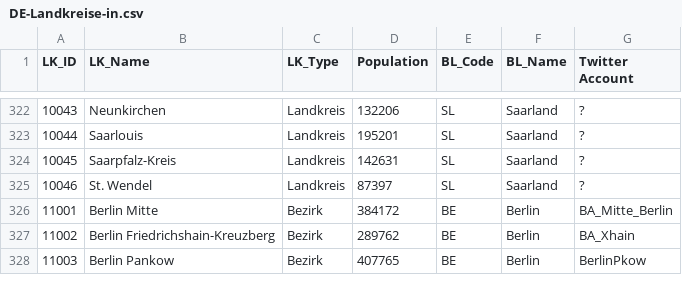
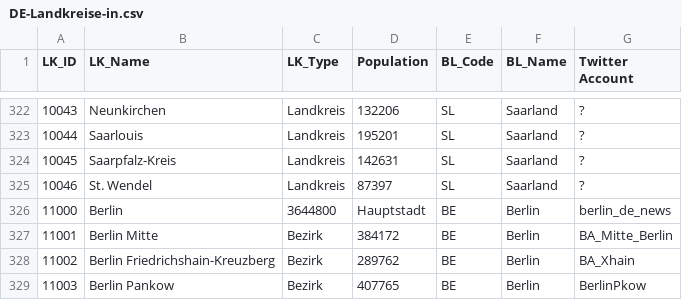
Before and after one commit to entorb/twitter-gov-accounts, a CSV file: data/DE-Landkreise-in.csv, drawn as a sheet; only a part is shown, gaps mark what is left out.

```diff
--- a/data/DE-Landkreise-in.csv
+++ b/data/DE-Landkreise-in.csv
@@ -325,2 +325,3 @@ LK_ID,LK_Name,LK_Type,Population,BL_Code,BL_Name,Twitter Account
 10046,St. Wendel,Landkreis,87397,SL,Saarland,?
+11000,Berlin,3644800,Hauptstadt,BE,Berlin,berlin_de_news
 11001,Berlin Mitte,Bezirk,384172,BE,Berlin,BA_Mitte_Berlin
```
Also changed, not shown: 4 other files.
